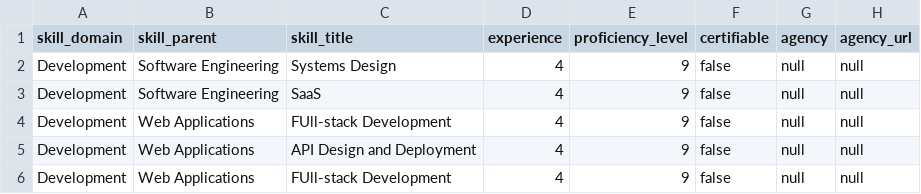
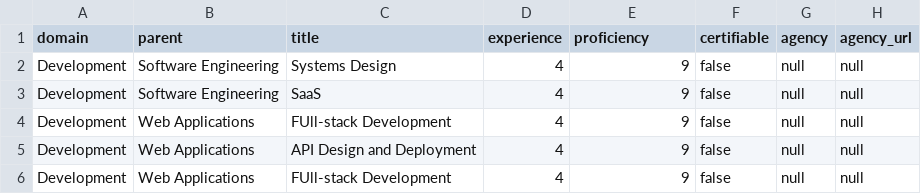
Before and after one commit to bennowak/ksa-matrix-widget, a CSV file: config/skillset.csv, drawn as a sheet.

Commit message:
Updated README.md and skillset csv and json files in config

```diff
--- a/config/skillset.csv
+++ b/config/skillset.csv
@@ -1,2 +1,2 @@
-skill_domain, skill_parent, skill_title, experience, proficiency_level, certifiable, agency, agency_url
+domain, parent, title, experience, proficiency, certifiable, agency, agency_url
 Development, Software Engineering, Systems Design, 4, 9, false, null, null
```
Also changed, not shown: 2 other files.
